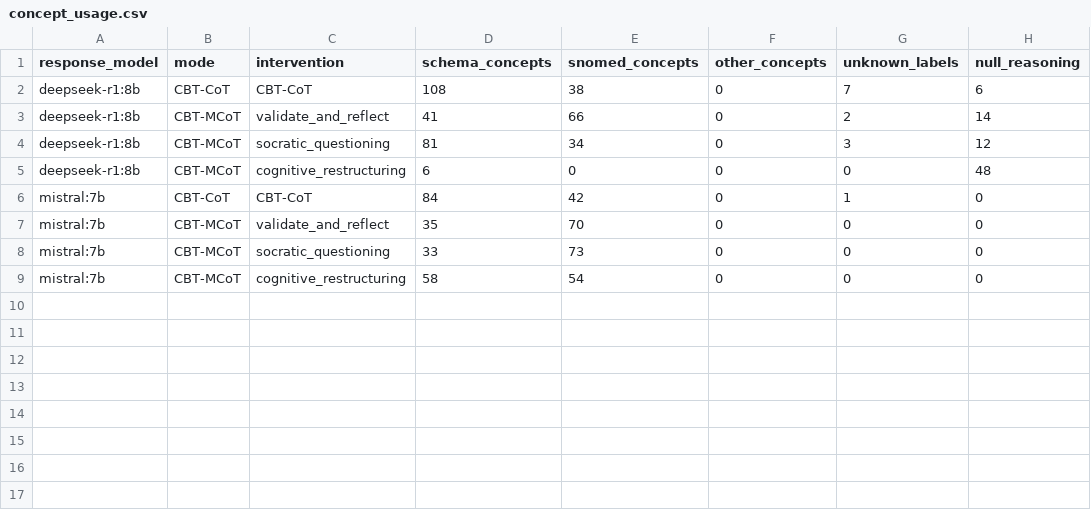
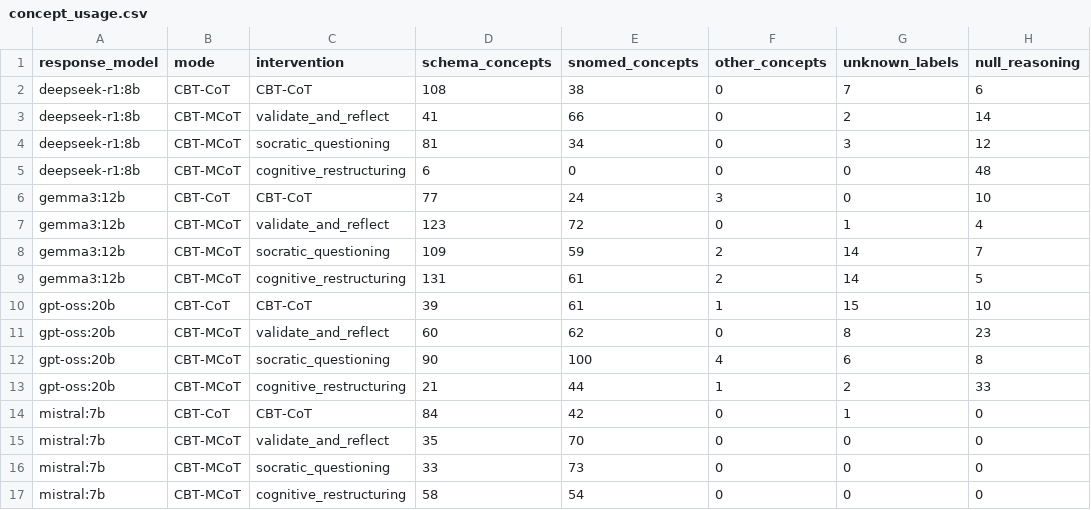
Before and after one commit to cbt-llm/cbt-llm, a CSV file: concept_usage.csv, drawn as a sheet.

Commit message:
update gpt-oss reasoning

```diff
--- a/concept_usage.csv
+++ b/concept_usage.csv
@@ -5,2 +5,10 @@ deepseek-r1:8b,CBT-MCoT,socratic_questioning,81,34,0,3,12
 deepseek-r1:8b,CBT-MCoT,cognitive_restructuring,6,0,0,0,48
+gemma3:12b,CBT-CoT,CBT-CoT,77,24,3,0,10
+gemma3:12b,CBT-MCoT,validate_and_reflect,123,72,0,1,4
+gemma3:12b,CBT-MCoT,socratic_questioning,109,59,2,14,7
+gemma3:12b,CBT-MCoT,cognitive_restructuring,131,61,2,14,5
+gpt-oss:20b,CBT-CoT,CBT-CoT,39,61,1,15,10
+gpt-oss:20b,CBT-MCoT,validate_and_reflect,60,62,0,8,23
+gpt-oss:20b,CBT-MCoT,socratic_questioning,90,100,4,6,8
+gpt-oss:20b,CBT-MCoT,cognitive_restructuring,21,44,1,2,33
 mistral:7b,CBT-CoT,CBT-CoT,84,42,0,1,0
```
Also changed, not shown: 42 other files.
